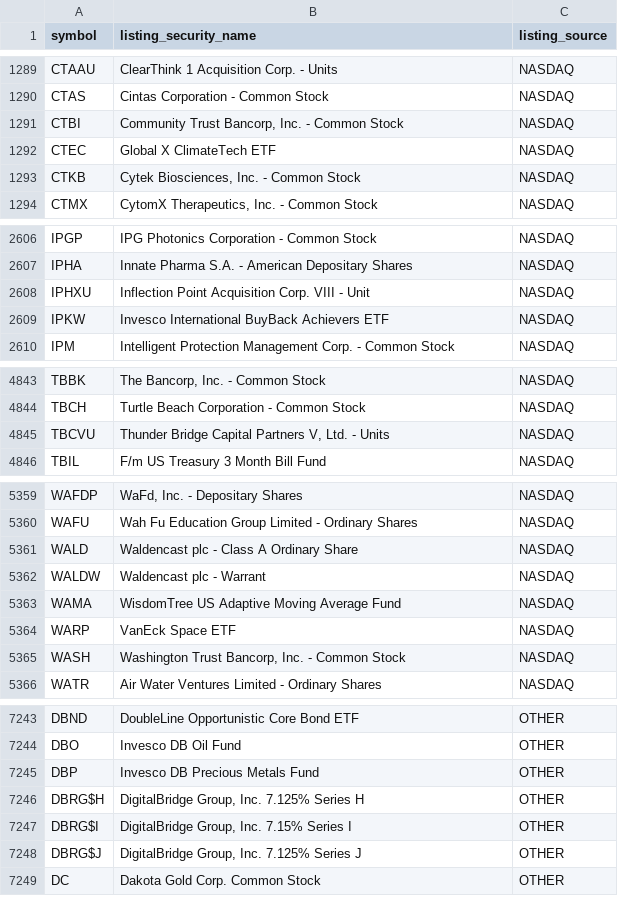
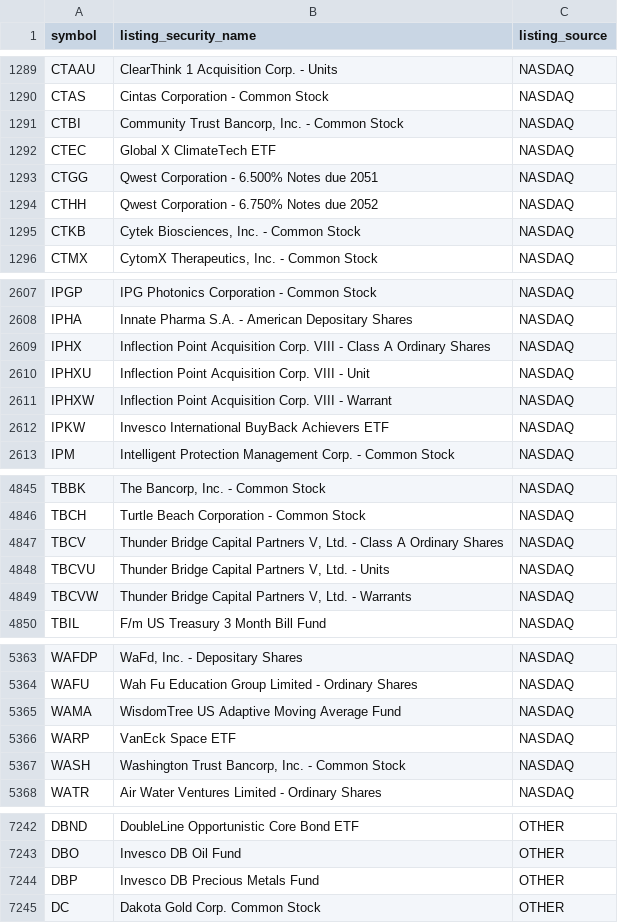
Before and after one commit to nb788/ChatGPT-stock-lab, a CSV file: data/qa_listing_security_names.csv, drawn as a sheet; only a part is shown, gaps mark what is left out; the diff covers the shown part only.

```diff
--- a/data/qa_listing_security_names.csv
+++ b/data/qa_listing_security_names.csv
@@ -1292,2 +1292,4 @@ CTBI,"Community Trust Bancorp, Inc. - Common Stock",NASDAQ
 CTEC,Global X ClimateTech ETF,NASDAQ
+CTGG,Qwest Corporation - 6.500% Notes due 2051,NASDAQ
+CTHH,Qwest Corporation - 6.750% Notes due 2052,NASDAQ
 CTKB,"Cytek Biosciences, Inc. - Common Stock",NASDAQ
@@ -2607,3 +2608,5 @@ IPGP,IPG Photonics Corporation - Common Stock,NASDAQ
 IPHA,Innate Pharma S.A. - American Depositary Shares,NASDAQ
+IPHX,Inflection Point Acquisition Corp. VIII - Class A Ordinary Shares,NASDAQ
 IPHXU,Inflection Point Acquisition Corp. VIII - Unit,NASDAQ
+IPHXW,Inflection Point Acquisition Corp. VIII - Warrant,NASDAQ
 IPKW,Invesco International BuyBack Achievers ETF,NASDAQ
@@ -4844,3 +4846,5 @@ TBBK,"The Bancorp, Inc. - Common Stock",NASDAQ
 TBCH,Turtle Beach Corporation - Common Stock,NASDAQ
+TBCV,"Thunder Bridge Capital Partners V, Ltd. - Class A Ordinary Shares",NASDAQ
 TBCVU,"Thunder Bridge Capital Partners V, Ltd. - Units",NASDAQ
+TBCVW,"Thunder Bridge Capital Partners V, Ltd. - Warrants",NASDAQ
 TBIL,F/m US Treasury 3 Month Bill Fund,NASDAQ
@@ -5360,4 +5364,2 @@ WAFDP,"WaFd, Inc. - Depositary Shares",NASDAQ
 WAFU,Wah Fu Education Group Limited - Ordinary Shares,NASDAQ
-WALD,Waldencast plc - Class A Ordinary Share,NASDAQ
-WALDW,Waldencast plc - Warrant,NASDAQ
 WAMA,WisdomTree US Adaptive Moving Average Fund,NASDAQ
@@ -7245,5 +7244,2 @@ DBO,Invesco DB Oil Fund,OTHER
 DBP,Invesco DB Precious Metals Fund,OTHER
-DBRG$H,"DigitalBridge Group, Inc. 7.125% Series H ",OTHER
-DBRG$I,"DigitalBridge Group, Inc. 7.15% Series I ",OTHER
-DBRG$J,"DigitalBridge Group, Inc. 7.125% Series J ",OTHER
 DC,Dakota Gold Corp. Common Stock,OTHER
```
Also changed, not shown: 11 added rows, 18 removed rows and 5 edited cells elsewhere in this file, data/qa_all_current_resolution.csv, data/qa_current_exceptions.csv, 17 other files.
